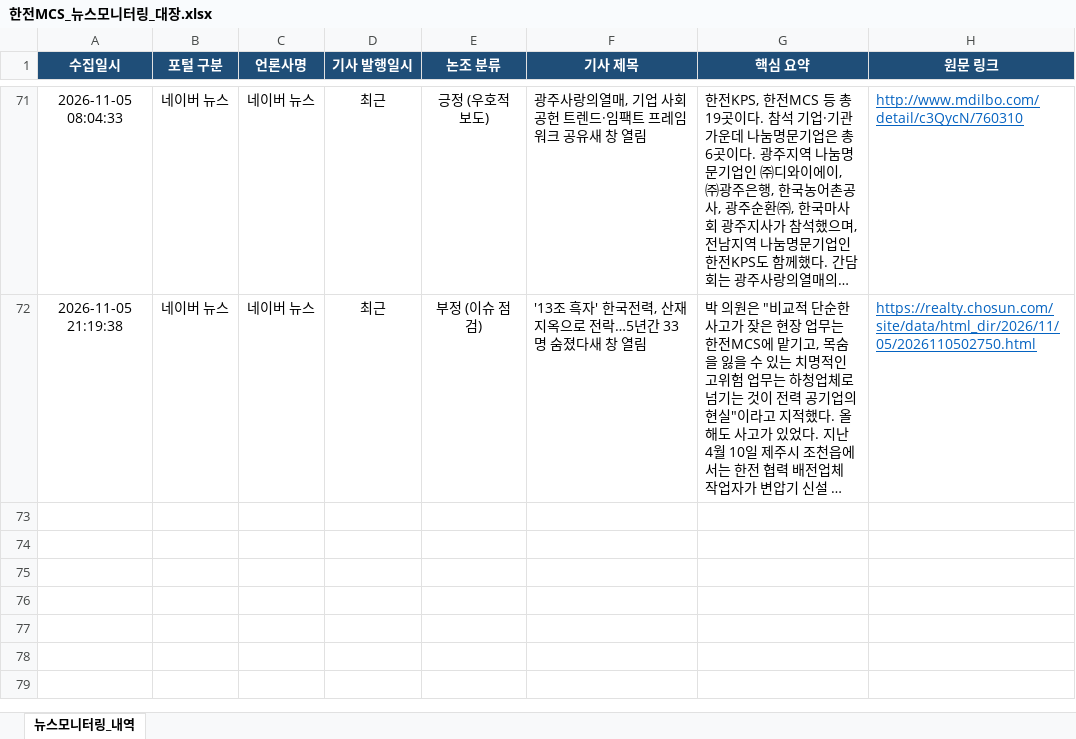
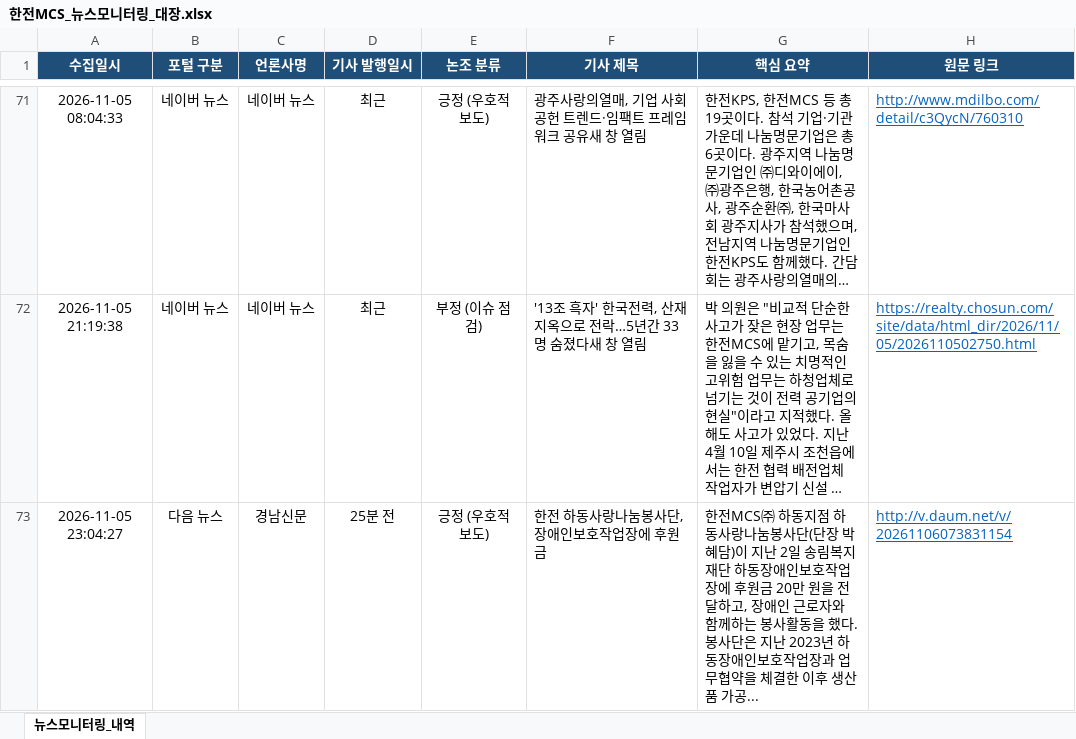
Before and after one commit to jjeonceo1-glitch/kepco-mcs-news, an Excel workbook: 한전MCS_뉴스모니터링_대장.xlsx, sheet 뉴스모니터링_내역, drawn as a sheet; only a part is shown, gaps mark what is left out; long unchanged cells end in …; values as stored, in another font and other column widths than the file's, no borders; the diff names each change by its address in the sheet, - before the commit and + after, or states it on an @@ line.

```diff
--- a/한전MCS_뉴스모니터링_대장.xlsx (sheet 뉴스모니터링_내역)
+++ b/한전MCS_뉴스모니터링_대장.xlsx (sheet 뉴스모니터링_내역)
+row 73: 2026-11-05 23:04:27 | 다음 뉴스 | 경남신문 | 25분 전 | 긍정 (우호적 보도) | 한전 하동사랑나눔봉사단, 장애인보호작업장에 후원금 | 한전MCS㈜ 하동지점 하동사랑나눔봉사단(단장 박혜담)이 지난 2일 송림복지재단 하동장애인보호작업장에 후원금 20만 원을 전달하고, 장애인 근로자와 함께하는 봉사활동을 했다. 봉사단은 지난 2023년 하동장애인보호작업장과 업무협약을 체결한 이후 생산품 가공... | http://v.daum.net/v/20261106073831154
```
Also changed, not shown: 1 other file.
